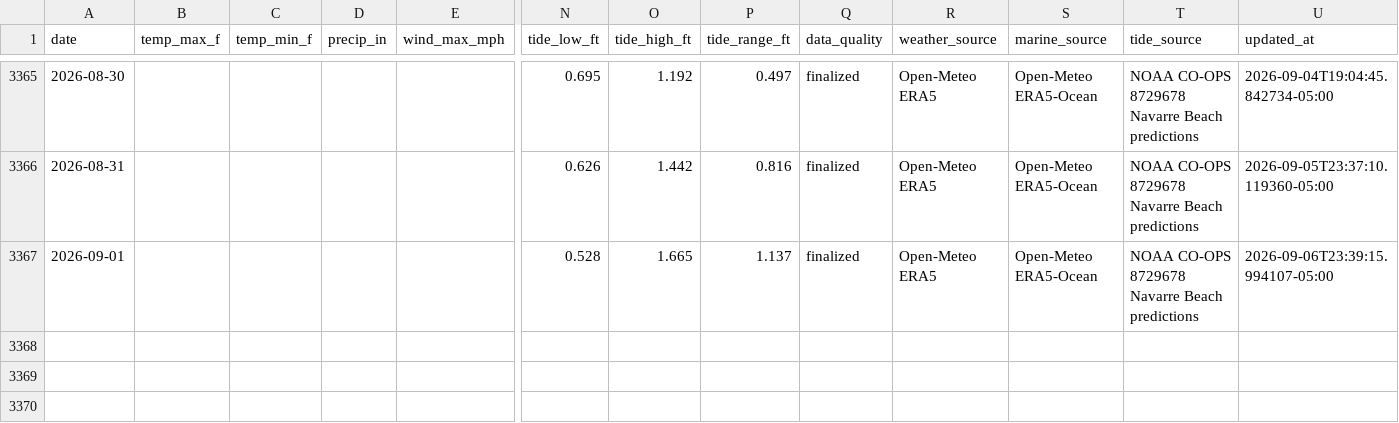
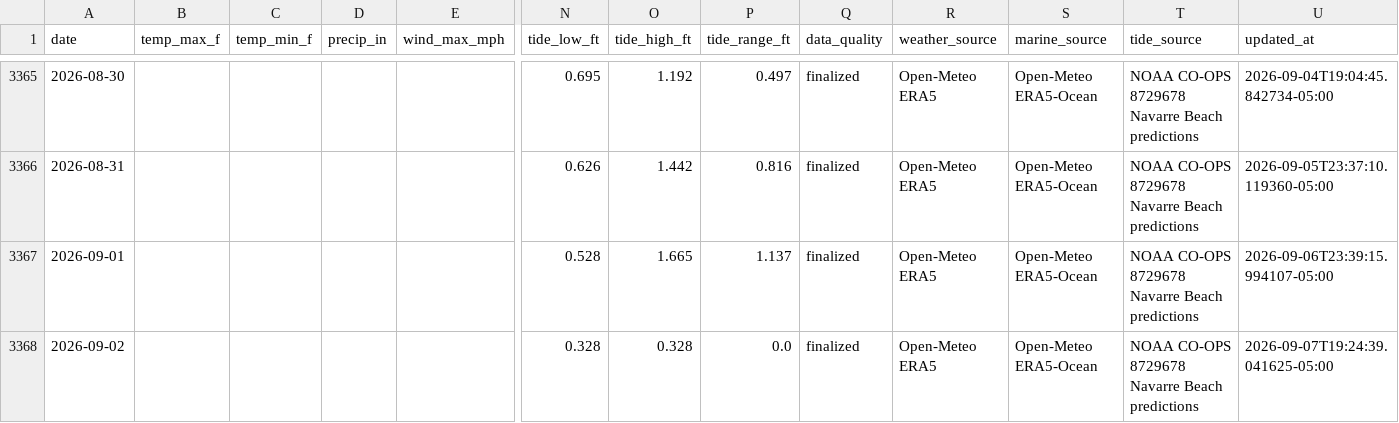
Before and after one commit to DCMedic/safe2swimpcb, a CSV file: data/navarre-beach/environmental_daily.csv, drawn as a sheet; only a part is shown, gaps mark what is left out; rows hold the shown columns only; the diff names each change by its address in the sheet, - before the commit and + after, or states it on an @@ line.

```diff
--- a/data/navarre-beach/environmental_daily.csv
+++ b/data/navarre-beach/environmental_daily.csv
+row 3368: 2026-09-02 |  |  |  |  | 0.328 | 0.328 | 0.0 | finalized | Open-Meteo ERA5 | Open-Meteo ERA5-Ocean | NOAA CO-OPS 8729678 Navarre Beach predictions | 2026-09-07T19:24:39.041625-05:00
```
Also changed, not shown: data/destin/environmental_daily.csv, data/okaloosa-island/environmental_daily.csv, 16 other files.
